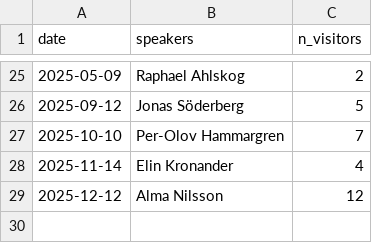
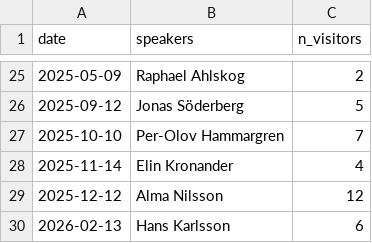
Before and after one commit to open-science-community-uppsala/open_science_community_uppsala, a CSV file: docs/data/n_visitors_in_time.csv, drawn as a sheet; only a part is shown, gaps mark what is left out.

```diff
--- a/docs/data/n_visitors_in_time.csv
+++ b/docs/data/n_visitors_in_time.csv
@@ -29 +29,2 @@ date,speakers,n_visitors
 2025-12-12,Alma Nilsson,12
+2026-02-13,Hans Karlsson,6
```
Also changed, not shown: 2 other files.
